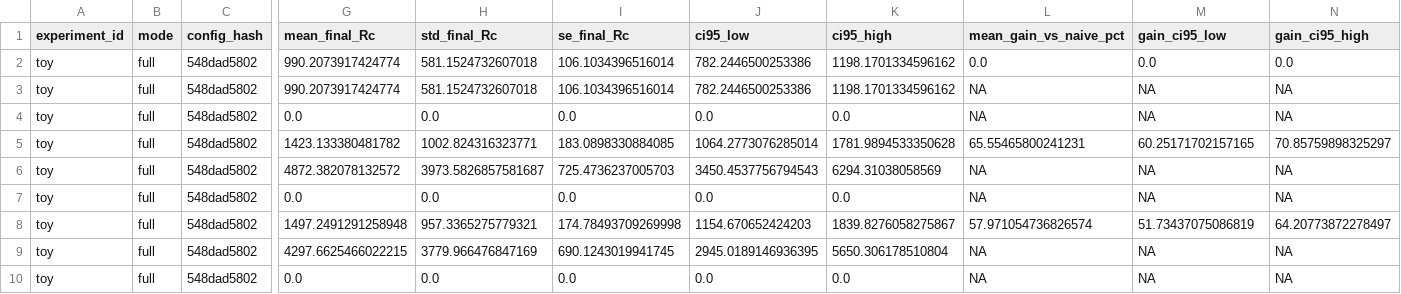
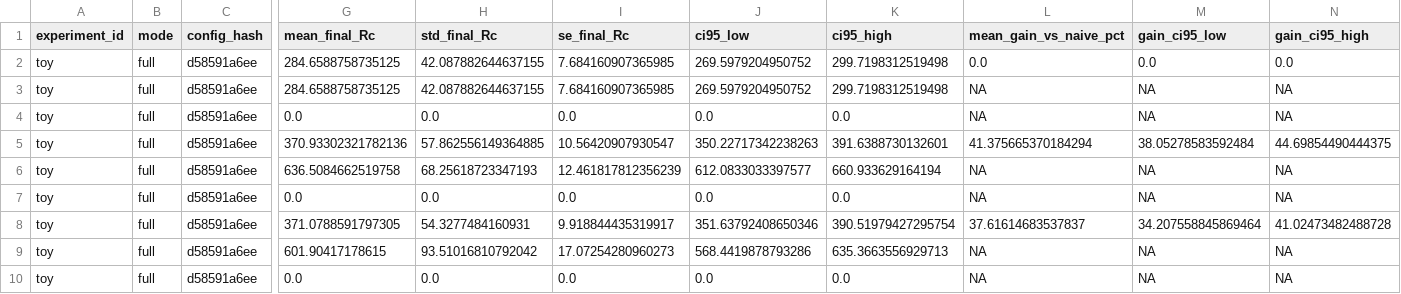
Before and after one commit to MaoNianSan/Causal-Regret, a CSV file: toy/outputs/full/summary/toy_method_summary.csv, drawn as a sheet; only a part is shown, gaps mark what is left out; the diff covers the shown part only; the diff names each change by its address in the sheet, - before the commit and + after, or states it on an @@ line.

```diff
--- a/toy/outputs/full/summary/toy_method_summary.csv
+++ b/toy/outputs/full/summary/toy_method_summary.csv
-C2:C10 (config_hash): 548dad5802
+C2:C10 (config_hash): d58591a6ee
-G2:G3 (mean_final_Rc): 990.2073917424774
+G2:G3 (mean_final_Rc): 284.6588758735125
-H2:H3 (std_final_Rc): 581.1524732607018
+H2:H3 (std_final_Rc): 42.087882644637155
-I2:I3 (se_final_Rc): 106.1034396516014
+I2:I3 (se_final_Rc): 7.684160907365985
-J2:J3 (ci95_low): 782.2446500253386
+J2:J3 (ci95_low): 269.5979204950752
-K2:K3 (ci95_high): 1198.1701334596162
+K2:K3 (ci95_high): 299.7198312519498
-G5 (mean_final_Rc): 1423.133380481782
+G5 (mean_final_Rc): 370.93302321782136
-H5 (std_final_Rc): 1002.824316323771
+H5 (std_final_Rc): 57.862556149364885
-I5 (se_final_Rc): 183.0898330884085
+I5 (se_final_Rc): 10.56420907930547
-J5 (ci95_low): 1064.2773076285014
+J5 (ci95_low): 350.22717342238263
-K5 (ci95_high): 1781.9894533350628
+K5 (ci95_high): 391.6388730132601
-L5 (mean_gain_vs_naive_pct): 65.55465800241231
+L5 (mean_gain_vs_naive_pct): 41.375665370184294
-M5 (gain_ci95_low): 60.25171702157165
+M5 (gain_ci95_low): 38.05278583592484
-N5 (gain_ci95_high): 70.85759898325297
+N5 (gain_ci95_high): 44.69854490444375
-G6 (mean_final_Rc): 4872.382078132572
+G6 (mean_final_Rc): 636.5084662519758
-H6 (std_final_Rc): 3973.5826857581687
+H6 (std_final_Rc): 68.25618723347193
-I6 (se_final_Rc): 725.4736237005703
+I6 (se_final_Rc): 12.461817812356239
-J6 (ci95_low): 3450.4537756794543
+J6 (ci95_low): 612.0833033397577
-K6 (ci95_high): 6294.31038058569
+K6 (ci95_high): 660.933629164194
-G8 (mean_final_Rc): 1497.2491291258948
+G8 (mean_final_Rc): 371.0788591797305
-H8 (std_final_Rc): 957.3365275779321
+H8 (std_final_Rc): 54.3277484160931
-I8 (se_final_Rc): 174.78493709269998
+I8 (se_final_Rc): 9.918844435319917
-J8 (ci95_low): 1154.670652424203
+J8 (ci95_low): 351.63792408650346
-K8 (ci95_high): 1839.8276058275867
+K8 (ci95_high): 390.51979427295754
-L8 (mean_gain_vs_naive_pct): 57.971054736826574
+L8 (mean_gain_vs_naive_pct): 37.61614683537837
-M8 (gain_ci95_low): 51.73437075086819
+M8 (gain_ci95_low): 34.207558845869464
-N8 (gain_ci95_high): 64.20773872278497
+N8 (gain_ci95_high): 41.02473482488728
-G9 (mean_final_Rc): 4297.6625466022215
+G9 (mean_final_Rc): 601.90417178615
-H9 (std_final_Rc): 3779.966476847169
+H9 (std_final_Rc): 93.51016810792042
-I9 (se_final_Rc): 690.1243019941745
+I9 (se_final_Rc): 17.07254280960273
-J9 (ci95_low): 2945.0189146936395
+J9 (ci95_low): 568.4419878793286
-K9 (ci95_high): 5650.306178510804
+K9 (ci95_high): 635.3663556929713
```
Also changed, not shown: 16 edited cells elsewhere in this file, toy/outputs/fast/logs/run_manifest.csv, toy/outputs/fast/summary/toy_method_summary.csv, 31 other files.
